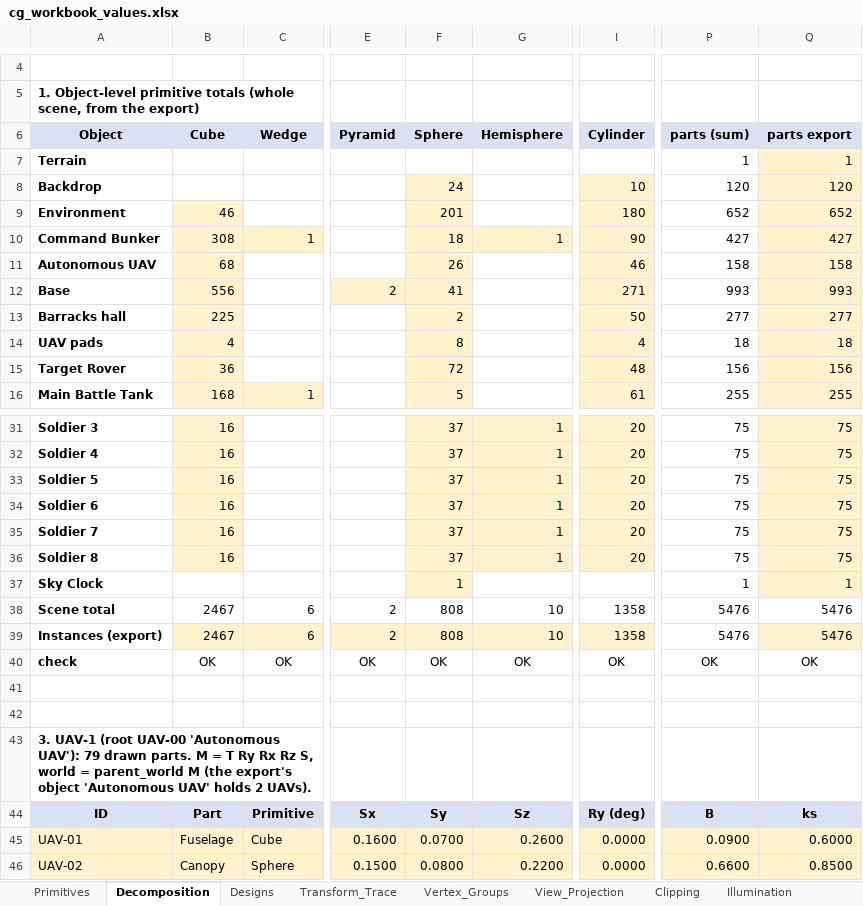
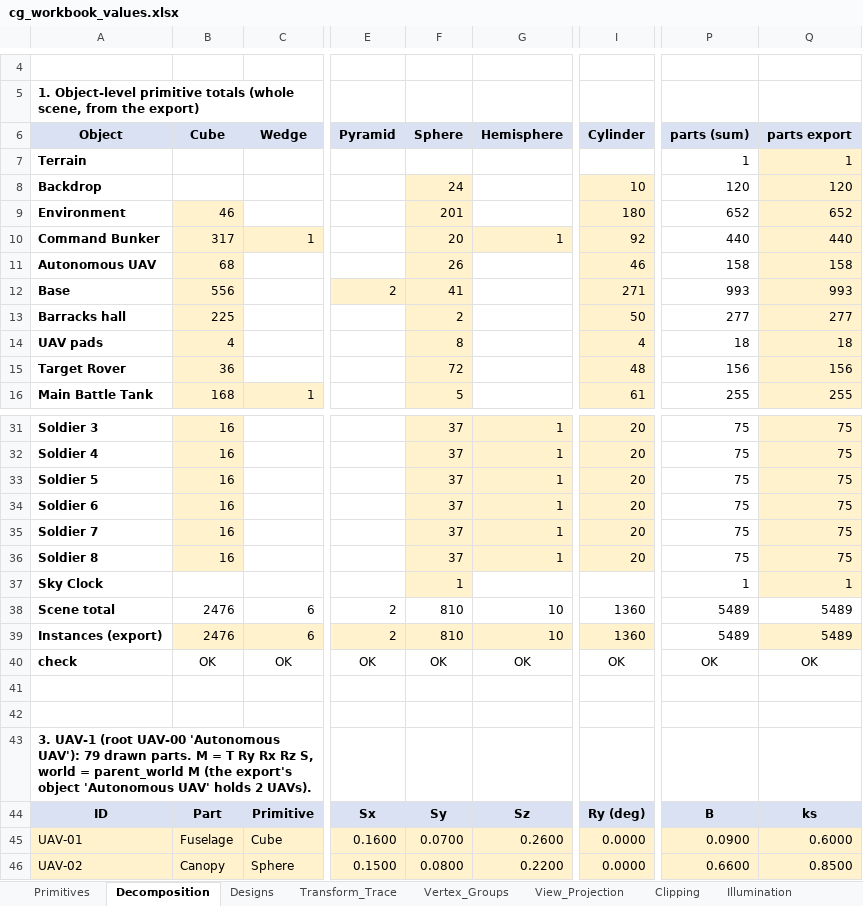
Before and after one commit to Shakhoyat/IMPORTANT, an Excel workbook: report/workbooks/cg_workbook_values.xlsx, sheet Decomposition, drawn as a sheet; only a part is shown, gaps mark what is left out; values as stored, in another font and other column widths than the file's, no borders; the diff names each change by its address in the sheet, - before the commit and + after, or states it on an @@ line.

```diff
--- a/report/workbooks/cg_workbook_values.xlsx (sheet Decomposition)
+++ b/report/workbooks/cg_workbook_values.xlsx (sheet Decomposition)
-B10 (Cube): 308
+B10 (Cube): 317
-F10 (Sphere): 18
+F10 (Sphere): 20
-I10 (Cylinder): 90
+I10 (Cylinder): 92
-P10 (parts (sum)): 427
+P10 (parts (sum)): 440
-Q10 (parts export): 427
+Q10 (parts export): 440
-B38:B39 (Cube): 2467
+B38:B39 (Cube): 2476
-F38:F39 (Sphere): 808
+F38:F39 (Sphere): 810
-I38:I39 (Cylinder): 1358
+I38:I39 (Cylinder): 1360
-P38:P39 (parts (sum)): 5476
+P38:P39 (parts (sum)): 5489
-Q38:Q39 (parts export): 5476
+Q38:Q39 (parts export): 5489
```
Also changed, not shown: sheet Designs, sheet Primitives, sheet Illumination, charts or pictures, report/workbooks/cg_workbook.xlsx, 42 other files.
